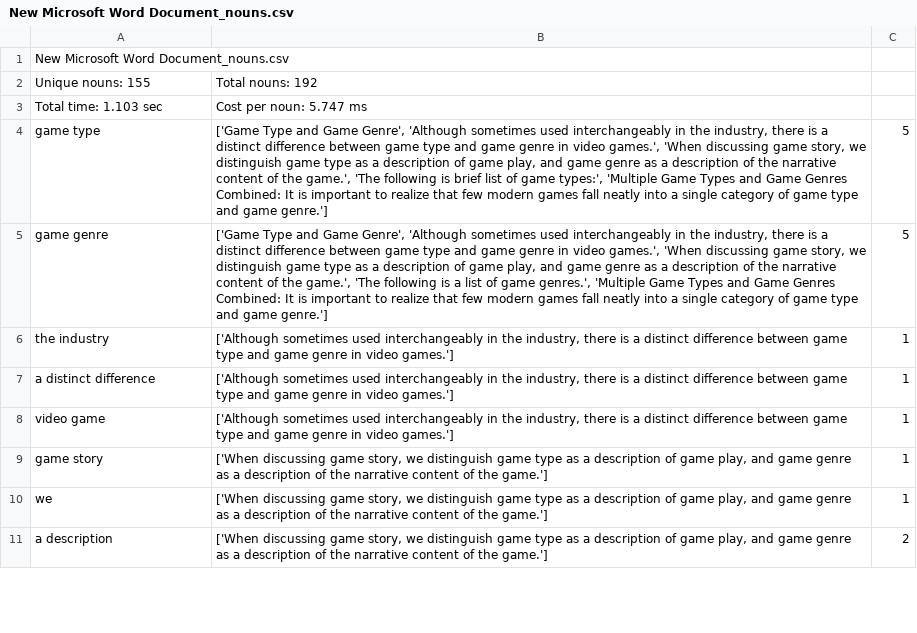
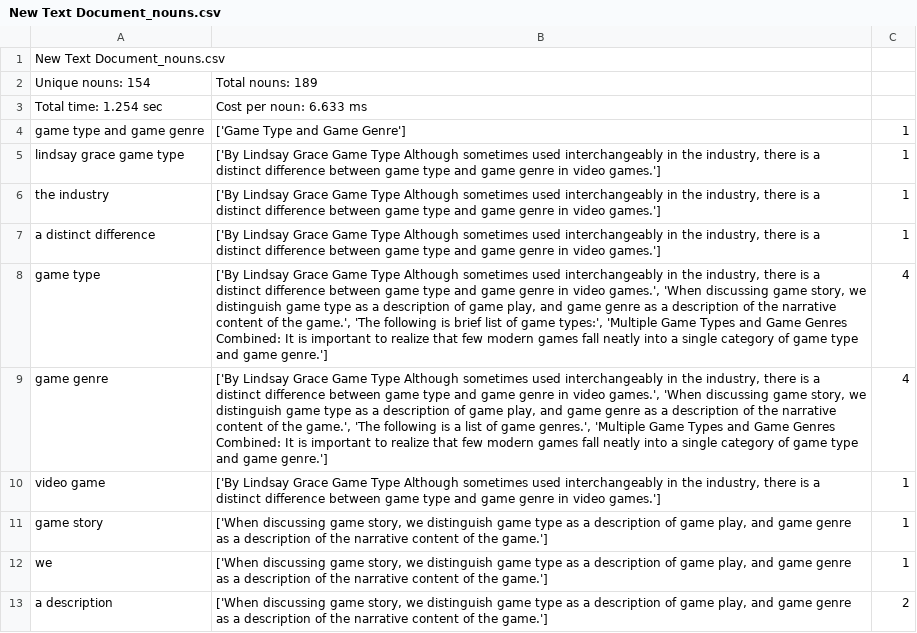
Before and after one commit to kadirnour/boeing-naturallanguageprocessing-fork, a CSV file: Parser/output/New Text Document_nouns.csv (was Parser/output/New Microsoft Word Document_nouns.csv), drawn as a sheet; only a part is shown; the diff covers the shown part only.

```diff
--- a/Parser/output/New Microsoft Word Document_nouns.csv
+++ b/Parser/output/New Text Document_nouns.csv
@@ -1,9 +1,11 @@
-New Microsoft Word Document_nouns.csv
-Unique nouns: 155, Total nouns: 192
-Total time: 1.103 sec,Cost per noun: 5.747 ms
-game type,"['Game Type and Game Genre', 'Although sometimes used interchangeably in the industry, there is a distinct difference between game type and game genre in video games.', 'When discussing game story, we distinguish game type as a description of game play, and game genre as a description of the narrative content of the game.', 'The following is brief list of game types:', 'Multiple Game Types and Game Genres Combined: It is important to realize that few modern games fall neatly into a single category of game type and game genre.']",5
-game genre,"['Game Type and Game Genre', 'Although sometimes used interchangeably in the industry, there is a distinct difference between game type and game genre in video games.', 'When discussing game story, we distinguish game type as a description of game play, and game genre as a description of the narrative content of the game.', 'The following is a list of game genres.', 'Multiple Game Types and Game Genres Combined: It is important to realize that few modern games fall neatly into a single category of game type and game genre.']",5
-the industry,"['Although sometimes used interchangeably in the industry, there is a distinct difference between game type and game genre in video games.']",1
-a distinct difference,"['Although sometimes used interchangeably in the industry, there is a distinct difference between game type and game genre in video games.']",1
-video game,"['Although sometimes used interchangeably in the industry, there is a distinct difference between game type and game genre in video games.']",1
+New Text Document_nouns.csv
+Unique nouns: 154, Total nouns: 189
+Total time: 1.254 sec,Cost per noun: 6.633 ms
+game type and game genre,['Game Type and Game Genre'],1
+lindsay grace game type,"['By Lindsay Grace Game Type Although sometimes used interchangeably in the industry, there is a distinct difference between game type and game genre in video games.']",1
+the industry,"['By Lindsay Grace Game Type Although sometimes used interchangeably in the industry, there is a distinct difference between game type and game genre in video games.']",1
+a distinct difference,"['By Lindsay Grace Game Type Although sometimes used interchangeably in the industry, there is a distinct difference between game type and game genre in video games.']",1
+game type,"['By Lindsay Grace Game Type Although sometimes used interchangeably in the industry, there is a distinct difference between game type and game genre in video games.', 'When discussing game story, we distinguish game type as a description of game play, and game genre as a description of the narrative content of the game.', 'The following is brief list of game types:', 'Multiple Game Types and Game Genres Combined: It is important to realize that few modern games fall neatly into a single category of game type and game genre.']",4
+game genre,"['By Lindsay Grace Game Type Although sometimes used interchangeably in the industry, there is a distinct difference between game type and game genre in video games.', 'When discussing game story, we distinguish game type as a description of game play, and game genre as a description of the narrative content of the game.', 'The following is a list of game genres.', 'Multiple Game Types and Game Genres Combined: It is important to realize that few modern games fall neatly into a single category of game type and game genre.']",4
+video game,"['By Lindsay Grace Game Type Although sometimes used interchangeably in the industry, there is a distinct difference between game type and game genre in video games.']",1
 game story,"['When discussing game story, we distinguish game type as a description of game play, and game genre as a description of the narrative content of the game.']",1
```
Also changed, not shown: 7 added rows, 10 removed rows and 39 edited cells elsewhere in this file, Parser/output/Game_Genres_nouns.csv, 9 other files.
